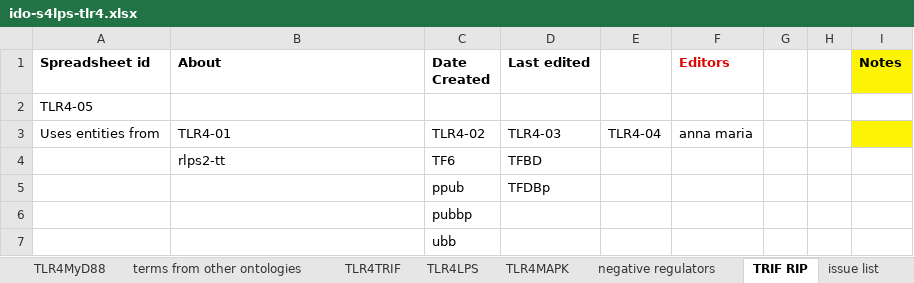
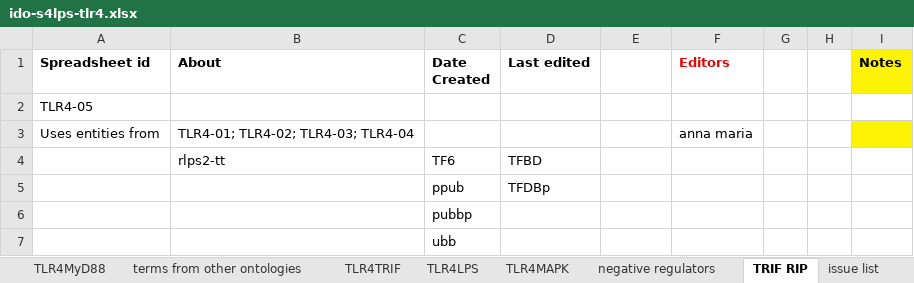
Before and after one commit to GreatStuff660/infectious-disease-ontology, an Excel workbook: src/ontology/immunology/ido-s4lps-tlr4.xlsx, sheet TRIF RIP, drawn as a sheet; only a part is shown; values as stored, in another font and other column widths than the file's, no borders; the diff names each change by its address in the sheet, - before the commit and + after, or states it on an @@ line.

```diff
--- a/src/ontology/immunology/ido-s4lps-tlr4.xlsx (sheet TRIF RIP)
+++ b/src/ontology/immunology/ido-s4lps-tlr4.xlsx (sheet TRIF RIP)
-B3 (About): TLR4-01
+B3 (About): TLR4-01; TLR4-02; TLR4-03; TLR4-04
-C3 (Date Created): TLR4-02
+C3 (Date Created): (empty)
-D3 (Last edited): TLR4-03
+D3 (Last edited): (empty)
-E3: TLR4-04
+E3: (empty)
```
Also changed, not shown: sheet TLR4MyD88, sheet TLR4TRIF, sheet TLR4LPS.
